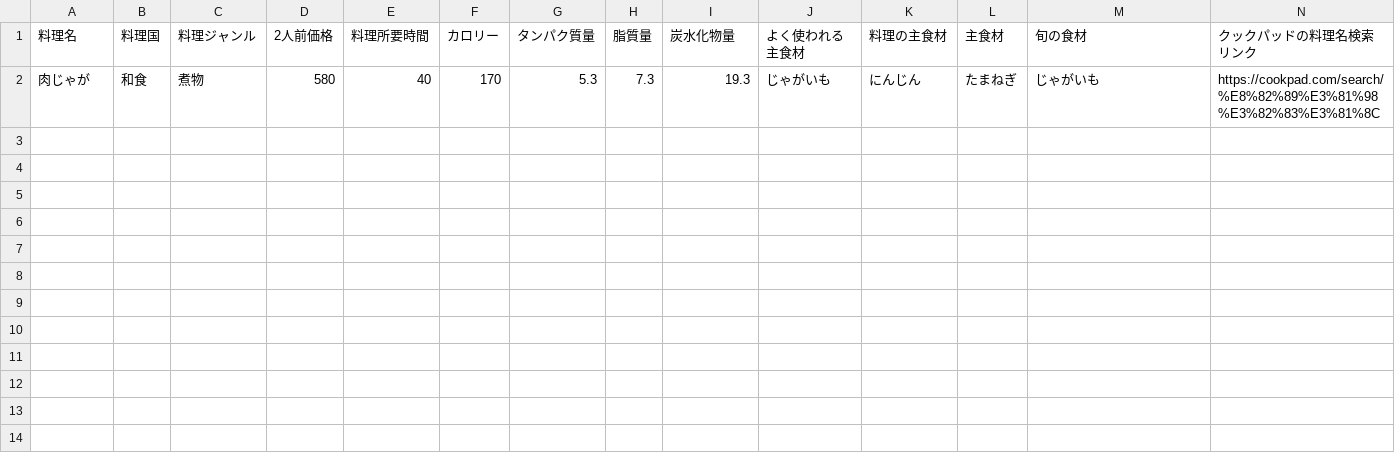
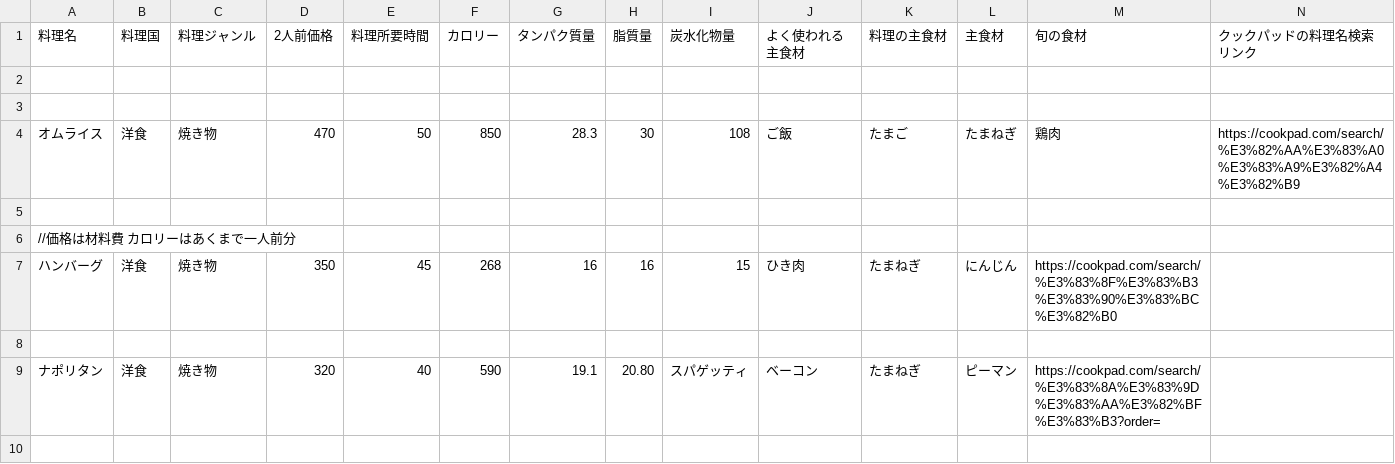
Before and after one commit to Simulaclia/MenuSuggester, a CSV file: csv/WesternFood.csv, drawn as a sheet; only a part is shown; the diff covers the shown part only; the diff names each change by its address in the sheet, - before the commit and + after, or states it on an @@ line.

Commit message:
CSVファイル構成追加:洋食

```diff
--- a/csv/WesternFood.csv
+++ b/csv/WesternFood.csv
-row 2: 肉じゃが | 和食 | 煮物 | 580 | 40 | 170 | 5.3 | 7.3 | 19.3 | じゃがいも | にんじん | たまねぎ | じゃがいも | https://cookpad.com/search/%E8%82%89%E3%81%98%E3%82%83%E3%81%8C
+row 2: (empty)
+row 3: (empty)
+row 4: オムライス | 洋食 | 焼き物 | 470 | 50 | 850 | 28.3 | 30 | 108 | ご飯 | たまご | たまねぎ | 鶏肉 | https://cookpad.com/search/%E3%82%AA%E3%83%A0%E3%83%A9%E3%82%A4%E3%82%B9
+row 5: (empty)
+row 6: //価格は材料費 カロリーはあくまで一人前分
+row 7: ハンバーグ | 洋食 | 焼き物 | 350 | 45 | 268 | 16 | 16 | 15 | ひき肉 | たまねぎ | にんじん | https://cookpad.com/search/%E3%83%8F%E3%83%B3%E3%83%90%E3%83%BC%E3%82%B0
+row 8: (empty)
+row 9: ナポリタン | 洋食 | 焼き物 | 320 | 40 | 590 | 19.1 | 20.80 | スパゲッティ | ベーコン | たまねぎ | ピーマン | https://cookpad.com/search/%E3%83%8A%E3%83%9D%E3%83%AA%E3%82%BF%E3%83%B3?order=
+row 10: (empty)
```
Also changed, not shown: 8 added rows elsewhere in this file.
